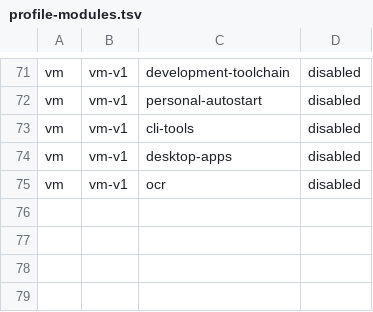
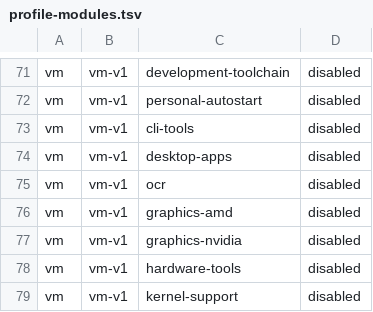
Before and after one commit to tjz123psh/my-arch-setup-deepseek, a TSV file: manifests/profile-modules.tsv, drawn as a sheet; only a part is shown, gaps mark what is left out.

Commit message:
feat(modules): promote graphics-amd, graphics-nvidia, hardware-tools and kernel-support after batch 2026-08-06 VM validation
Batch 2026-08-06 validated module selection for the four graphics/hardware/
kernel planning modules in a disposable VM: full nine-stage DAG passed (after
enabling the guest [multilib] repo and repairing the baseline's dangling
pacman.conf Include warnings), idempotent rerun skipped all packages, and all
20 official packages were independently confirmed (including multilib
lib32-nvidia-utils and DKMS nvidia-open-dkms).

Readiness registry 17 available/13 planning -> 21 available/9 planning;
physical ASUS default blockers reduced 13 -> 9. Evidence in
vm-lab/20260806 (run-apply 284737d2, run-rerun 9162b4d2).

```diff
--- a/manifests/profile-modules.tsv
+++ b/manifests/profile-modules.tsv
@@ -75 +75,5 @@ vm	vm-v1	desktop-apps	disabled
 vm	vm-v1	ocr	disabled
+vm	vm-v1	graphics-amd	disabled
+vm	vm-v1	graphics-nvidia	disabled
+vm	vm-v1	hardware-tools	disabled
+vm	vm-v1	kernel-support	disabled
```
Also changed, not shown: manifests/modules.tsv, manifests/production-module-readiness.tsv, 8 other files.
